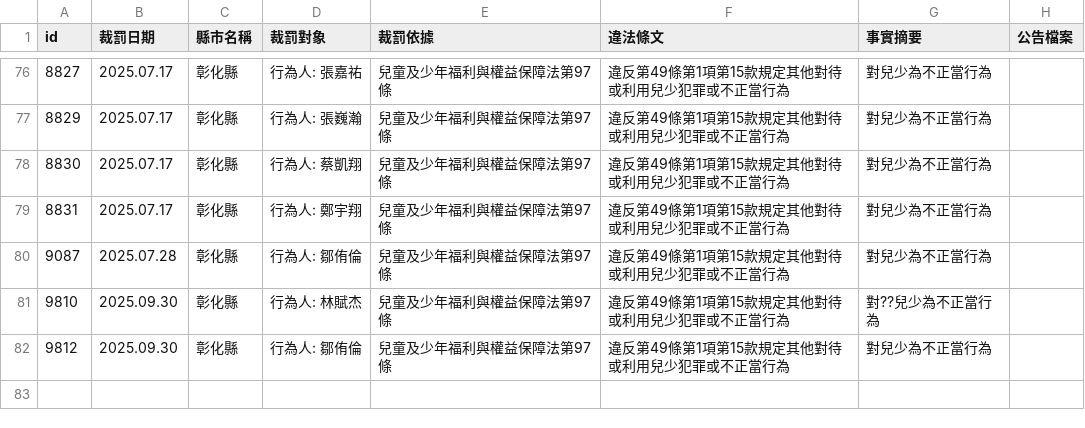
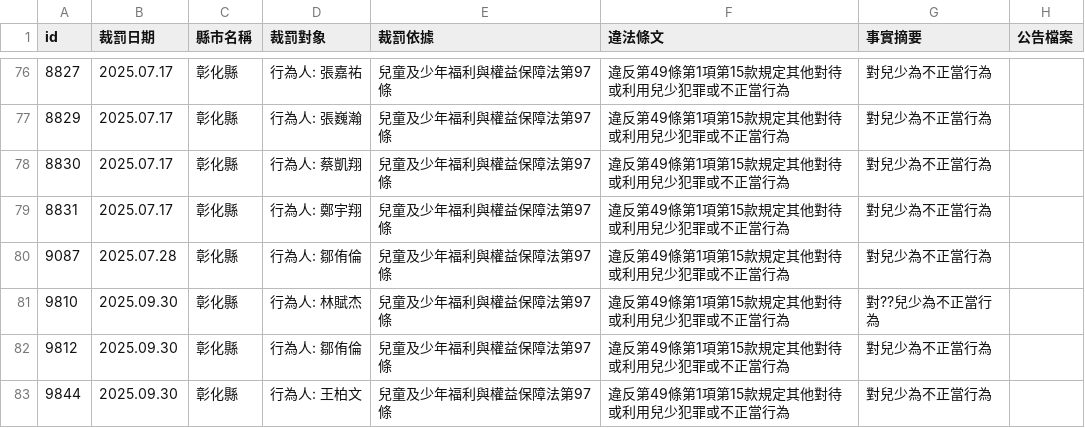
Before and after one commit to kiang/crc.sfaa.gov.tw, a CSV file: data/彰化縣.csv, drawn as a sheet; only a part is shown, gaps mark what is left out.

```diff
--- a/data/彰化縣.csv
+++ b/data/彰化縣.csv
@@ -82 +82,2 @@ id,裁罰日期,縣市名稱,裁罰對象,裁罰依據,違法條文,事實摘要
 9812,2025.09.30,彰化縣,"行為人: 鄒侑倫",兒童及少年福利與權益保障法第97條,違反第49條第1項第15款規定其他對待或利用兒少犯罪或不正當行為,對兒少為不正當行為,
+9844,2025.09.30,彰化縣,"行為人: 王柏文",兒童及少年福利與權益保障法第97條,違反第49條第1項第15款規定其他對待或利用兒少犯罪或不正當行為,對兒少為不正當行為,
```
Also changed, not shown: 2 other files.
